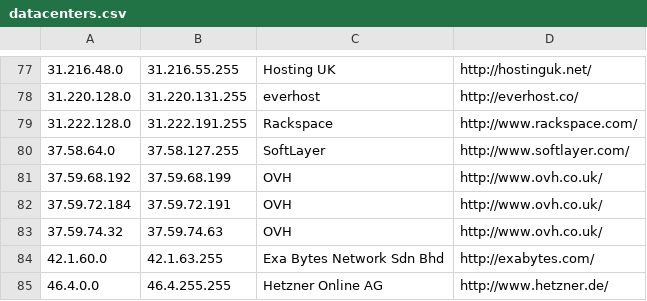
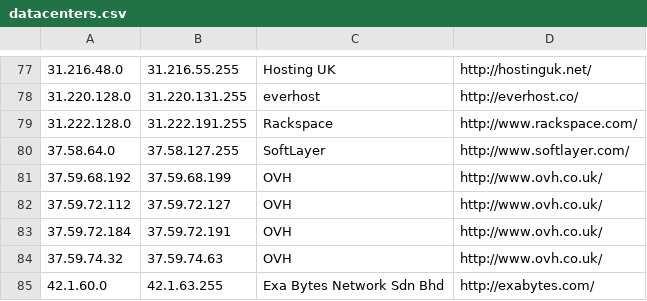
Before and after one commit to client9/ipcat, a CSV file: datacenters.csv, drawn as a sheet; only a part is shown, gaps mark what is left out; the shorter side is filled out with more unchanged rows.

Commit message:
harvest

```diff
--- a/datacenters.csv
+++ b/datacenters.csv
@@ -81,2 +81,3 @@
 37.59.68.192,37.59.68.199,OVH,http://www.ovh.co.uk/
+37.59.72.112,37.59.72.127,OVH,http://www.ovh.co.uk/
 37.59.72.184,37.59.72.191,OVH,http://www.ovh.co.uk/
```
